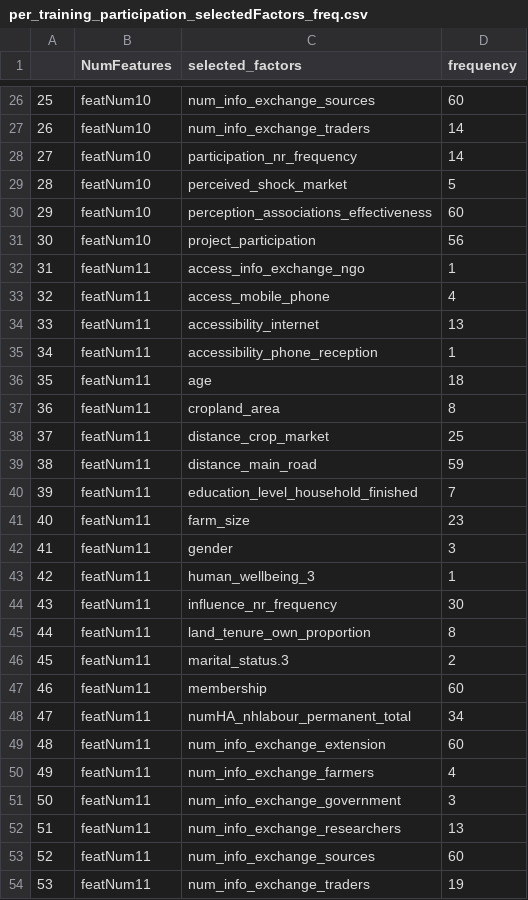
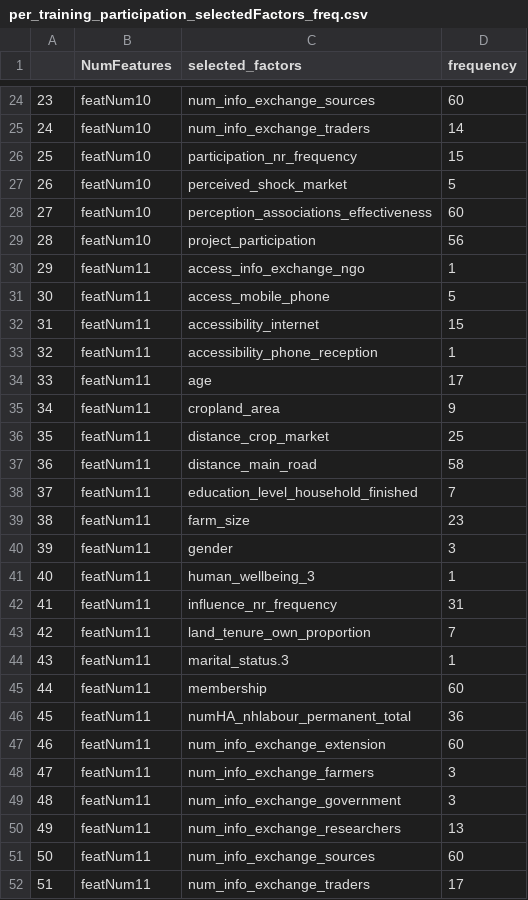
Before and after one commit to andreacsanchezb10/HOLPA_factors_influencing_adoption_dfs, a CSV file: results/per/indirect/per_training_participation_selectedFactors_freq.csv, drawn as a sheet; only a part is shown, gaps mark what is left out; addresses are those after the commit; the diff covers the shown part only; the diff names each change by its address in the sheet, - before the commit and + after, or states it on an @@ line.

```diff
--- a/results/per/indirect/per_training_participation_selectedFactors_freq.csv
+++ b/results/per/indirect/per_training_participation_selectedFactors_freq.csv
@@ column A renumbered from row 3 down @@
-D26 (frequency): 14
+D26 (frequency): 15
-D31 (frequency): 4
+D31 (frequency): 5
-D32 (frequency): 13
+D32 (frequency): 15
-D34 (frequency): 18
+D34 (frequency): 17
-D35 (frequency): 8
+D35 (frequency): 9
-D37 (frequency): 59
+D37 (frequency): 58
-D42 (frequency): 30
+D42 (frequency): 31
-D43 (frequency): 8
+D43 (frequency): 7
-D44 (frequency): 2
+D44 (frequency): 1
-D46 (frequency): 34
+D46 (frequency): 36
-D48 (frequency): 4
+D48 (frequency): 3
-D52 (frequency): 19
+D52 (frequency): 17
```
Also changed, not shown: 1 added row, 3 removed rows and 98 edited cells elsewhere in this file, results/per/indirect/per_training_participation_accValAllFuzzyForest.csv, results/per/indirect/per_training_participation_accValAllRandomForest.csv, 4 other files.
